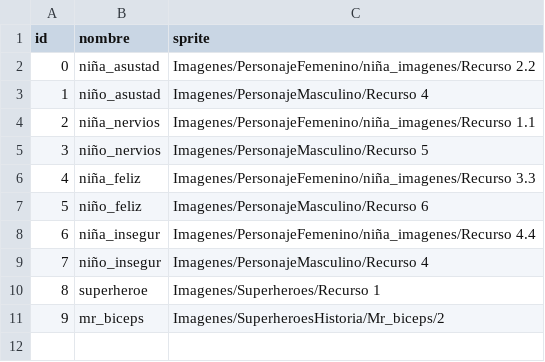
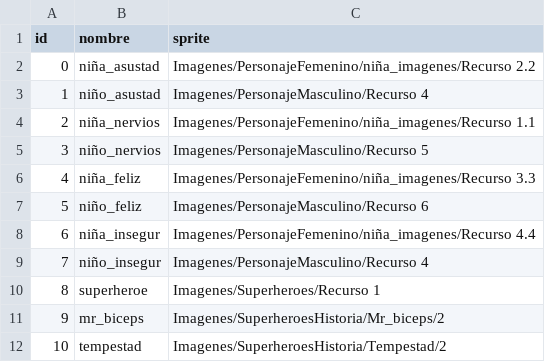
Before and after one commit to blancabgz/Juego-digital-interactivo-para-conocer-y-fortalecer-el-cuerpo-humano, a CSV file: Juego-TFG/Assets/Codigo/Datos/actorhabla.csv, drawn as a sheet.

```diff
--- a/Juego-TFG/Assets/Codigo/Datos/actorhabla.csv
+++ b/Juego-TFG/Assets/Codigo/Datos/actorhabla.csv
@@ -11 +11,2 @@ id,nombre,sprite
 9,mr_biceps,Imagenes/SuperheroesHistoria/Mr_biceps/2
+10,tempestad,Imagenes/SuperheroesHistoria/Tempestad/2
```
Also changed, not shown: Juego-TFG/Assets/Codigo/Datos/historias.csv, 8 other files.
